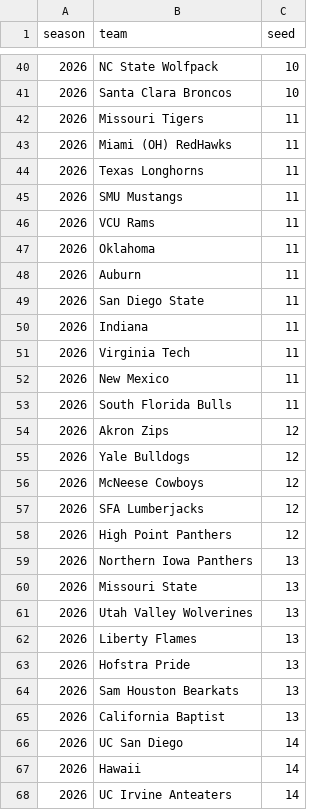
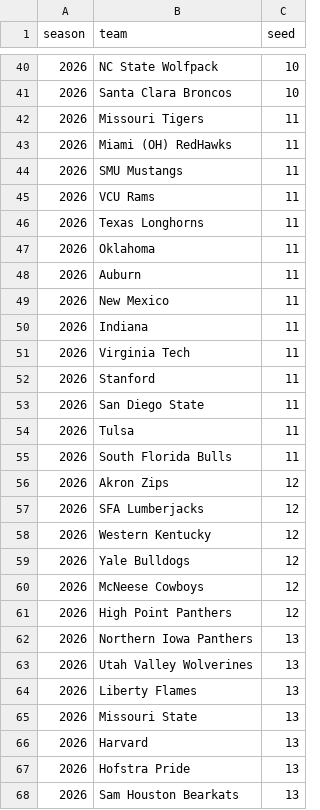
Before and after one commit to jgamblin/march-ml, a CSV file: data/processed/features/seeds_2026.csv, drawn as a sheet; only a part is shown, gaps mark what is left out; the shorter side is filled out with more unchanged rows; the diff covers the shown part only.

```diff
--- a/data/processed/features/seeds_2026.csv
+++ b/data/processed/features/seeds_2026.csv
@@ -43,21 +43,25 @@ season,team,seed
 2026,Miami (OH) RedHawks,11
-2026,Texas Longhorns,11
 2026,SMU Mustangs,11
 2026,VCU Rams,11
+2026,Texas Longhorns,11
 2026,Oklahoma,11
 2026,Auburn,11
-2026,San Diego State,11
+2026,New Mexico,11
 2026,Indiana,11
 2026,Virginia Tech,11
-2026,New Mexico,11
+2026,Stanford,11
+2026,San Diego State,11
+2026,Tulsa,11
 2026,South Florida Bulls,11
 2026,Akron Zips,12
+2026,SFA Lumberjacks,12
+2026,Western Kentucky,12
 2026,Yale Bulldogs,12
 2026,McNeese Cowboys,12
-2026,SFA Lumberjacks,12
 2026,High Point Panthers,12
 2026,Northern Iowa Panthers,13
-2026,Missouri State,13
 2026,Utah Valley Wolverines,13
 2026,Liberty Flames,13
+2026,Missouri State,13
+2026,Harvard,13
 2026,Hofstra Pride,13
```
Also changed, not shown: 7 moved rows elsewhere in this file, data/processed/features/barttorvik_2026.csv, 9 other files.
